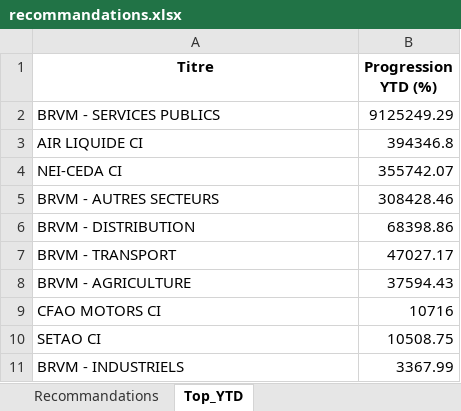
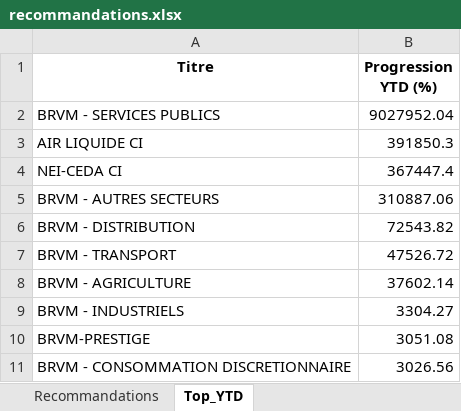
Before and after one commit to esmelobi/brvm-dashboard, an Excel workbook: data/recommandations.xlsx, sheet Top_YTD, drawn as a sheet; values as stored, in another font and other column widths than the file's, no borders; removed rows and columns are numbered as before the commit, all else as after; the diff names each change by its address in the sheet, - before the commit and + after, or states it on an @@ line.

```diff
--- a/data/recommandations.xlsx (sheet Top_YTD)
+++ b/data/recommandations.xlsx (sheet Top_YTD)
-B2 (Progression YTD (%)): 9125249.29
+B2 (Progression YTD (%)): 9027952.04
-B3 (Progression YTD (%)): 394346.8
+B3 (Progression YTD (%)): 391850.3
-B4 (Progression YTD (%)): 355742.07
+B4 (Progression YTD (%)): 367447.4
-B5 (Progression YTD (%)): 308428.46
+B5 (Progression YTD (%)): 310887.06
-B6 (Progression YTD (%)): 68398.86
+B6 (Progression YTD (%)): 72543.82
-B7 (Progression YTD (%)): 47027.17
+B7 (Progression YTD (%)): 47526.72
-B8 (Progression YTD (%)): 37594.43
+B8 (Progression YTD (%)): 37602.14
-row 9: CFAO MOTORS CI | 10716
-row 10: SETAO CI | 10508.75
-B9 (Progression YTD (%)): 3367.99
+B9 (Progression YTD (%)): 3304.27
+row 10: BRVM-PRESTIGE | 3051.08
+row 11: BRVM - CONSOMMATION DISCRETIONNAIRE | 3026.56
```
Also changed, not shown: sheet Recommandations.
